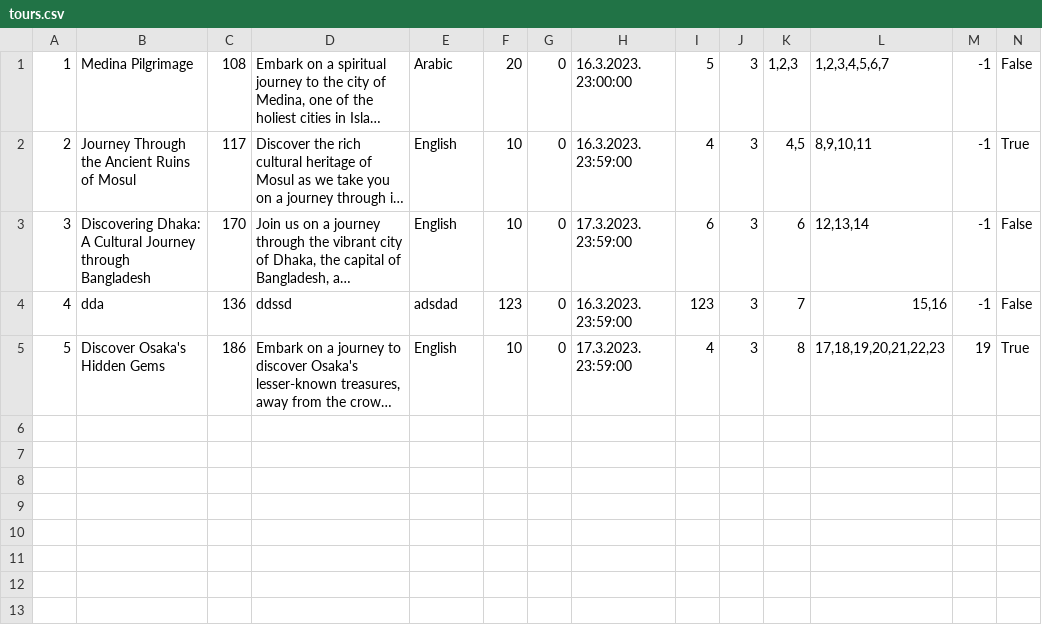
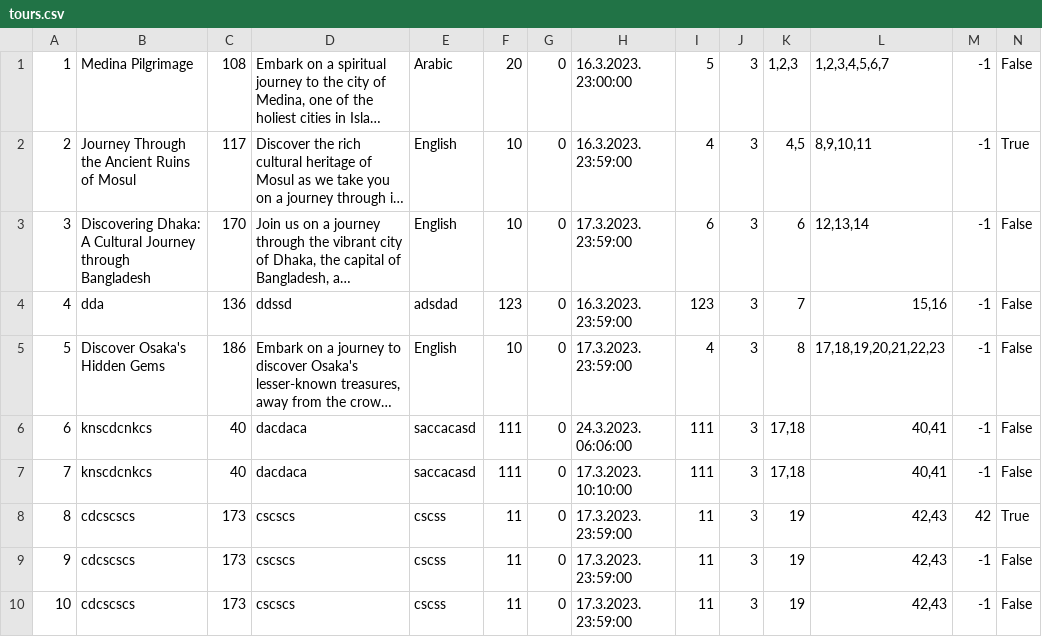
Before and after one commit to mil184/SIMS-tim-B, a CSV file: SIMS-Initial-Project-main/InitialProject/InitialProject/Resources/Data/tours.csv, drawn as a sheet; long unchanged cells end in …; the diff names each change by its address in the sheet, - before the commit and + after, or states it on an @@ line.

```diff
--- a/SIMS-Initial-Project-main/InitialProject/InitialProject/Resources/Data/tours.csv
+++ b/SIMS-Initial-Project-main/InitialProject/InitialProject/Resources/Data/tours.csv
-M5: 19
+M5: -1
-N5: True
+N5: False
+row 6: 6 | knscdcnkcs | 40 | dacdaca | saccacasd | 111 | 0 | 24.3.2023. 06:06:00 | 111 | 3 | 17,18 | 40,41 | -1 | False
+row 7: 7 | knscdcnkcs | 40 | dacdaca | saccacasd | 111 | 0 | 17.3.2023. 10:10:00 | 111 | 3 | 17,18 | 40,41 | -1 | False
+row 8: 8 | cdcscscs | 173 | cscscs | cscss | 11 | 0 | 17.3.2023. 23:59:00 | 11 | 3 | 19 | 42,43 | 42 | True
+row 9: 9 | cdcscscs | 173 | cscscs | cscss | 11 | 0 | 17.3.2023. 23:59:00 | 11 | 3 | 19 | 42,43 | -1 | False
+row 10: 10 | cdcscscs | 173 | cscscs | cscss | 11 | 0 | 17.3.2023. 23:59:00 | 11 | 3 | 19 | 42,43 | -1 | False
```
Also changed, not shown: SIMS-Initial-Project-main/InitialProject/InitialProject/Resources/Data/checkpoints.csv, SIMS-Initial-Project-main/InitialProject/InitialProject/Resources/Data/images.csv, 2 other files.
